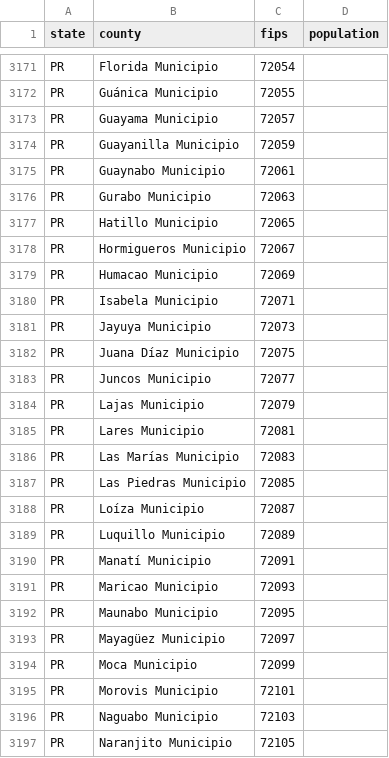
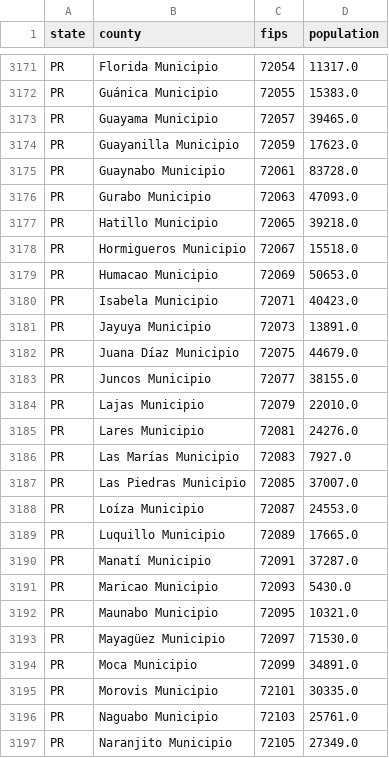
Before and after one commit to act-now-coalition/covid-data-model, a CSV file: libs/datasets/sources/fips_population.csv, drawn as a sheet; only a part is shown, gaps mark what is left out; the diff covers the shown part only; the diff names each change by its address in the sheet, - before the commit and + after, or states it on an @@ line.

```diff
--- a/libs/datasets/sources/fips_population.csv
+++ b/libs/datasets/sources/fips_population.csv
-D3171 (population): (empty)
+D3171 (population): 11317.0
-D3172 (population): (empty)
+D3172 (population): 15383.0
-D3173 (population): (empty)
+D3173 (population): 39465.0
-D3174 (population): (empty)
+D3174 (population): 17623.0
-D3175 (population): (empty)
+D3175 (population): 83728.0
-D3176 (population): (empty)
+D3176 (population): 47093.0
-D3177 (population): (empty)
+D3177 (population): 39218.0
-D3178 (population): (empty)
+D3178 (population): 15518.0
-D3179 (population): (empty)
+D3179 (population): 50653.0
-D3180 (population): (empty)
+D3180 (population): 40423.0
-D3181 (population): (empty)
+D3181 (population): 13891.0
-D3182 (population): (empty)
+D3182 (population): 44679.0
-D3183 (population): (empty)
+D3183 (population): 38155.0
-D3184 (population): (empty)
+D3184 (population): 22010.0
-D3185 (population): (empty)
+D3185 (population): 24276.0
-D3186 (population): (empty)
+D3186 (population): 7927.0
-D3187 (population): (empty)
+D3187 (population): 37007.0
-D3188 (population): (empty)
+D3188 (population): 24553.0
-D3189 (population): (empty)
+D3189 (population): 17665.0
-D3190 (population): (empty)
+D3190 (population): 37287.0
-D3191 (population): (empty)
+D3191 (population): 5430.0
-D3192 (population): (empty)
+D3192 (population): 10321.0
-D3193 (population): (empty)
+D3193 (population): 71530.0
-D3194 (population): (empty)
+D3194 (population): 34891.0
-D3195 (population): (empty)
+D3195 (population): 30335.0
-D3196 (population): (empty)
+D3196 (population): 25761.0
-D3197 (population): (empty)
+D3197 (population): 27349.0
```
Also changed, not shown: 51 edited cells elsewhere in this file, 16 other files.
